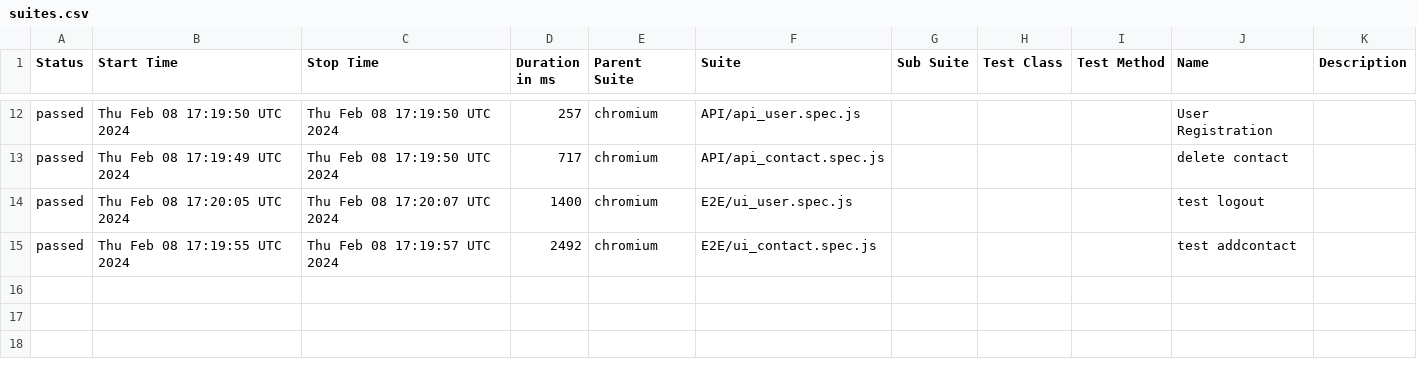
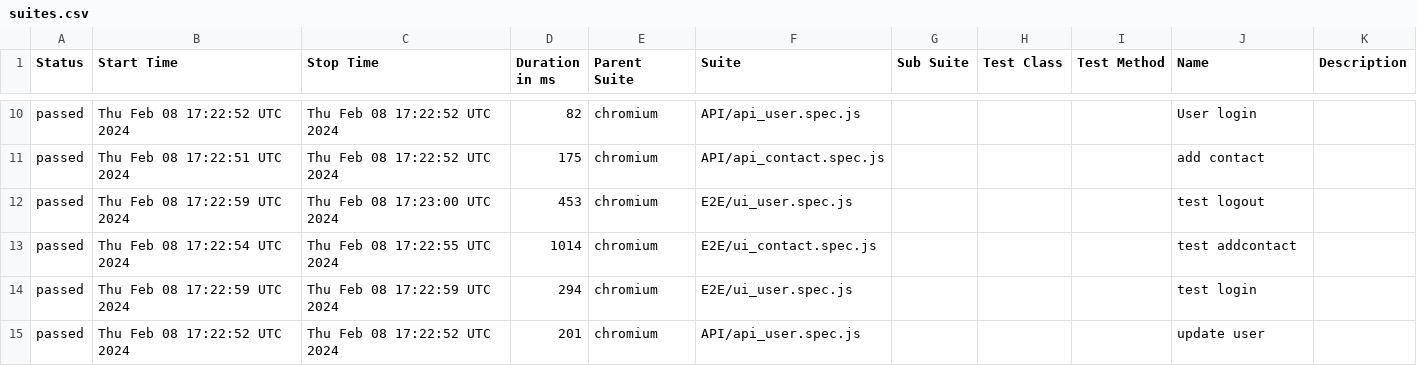
Before and after one commit to DislocatedBo/qa_js_project, a CSV file: data/suites.csv, drawn as a sheet; only a part is shown, gaps mark what is left out; the diff covers the shown part only.

```diff
--- a/data/suites.csv
+++ b/data/suites.csv
@@ -12,4 +10,6 @@
-"passed","Thu Feb 08 17:19:50 UTC 2024","Thu Feb 08 17:19:50 UTC 2024","257","chromium","API/api_user.spec.js","","","","User Registration",""
-"passed","Thu Feb 08 17:19:49 UTC 2024","Thu Feb 08 17:19:50 UTC 2024","717","chromium","API/api_contact.spec.js","","","","delete contact",""
-"passed","Thu Feb 08 17:20:05 UTC 2024","Thu Feb 08 17:20:07 UTC 2024","1400","chromium","E2E/ui_user.spec.js","","","","test logout",""
-"passed","Thu Feb 08 17:19:55 UTC 2024","Thu Feb 08 17:19:57 UTC 2024","2492","chromium","E2E/ui_contact.spec.js","","","","test addcontact",""
+"passed","Thu Feb 08 17:22:52 UTC 2024","Thu Feb 08 17:22:52 UTC 2024","82","chromium","API/api_user.spec.js","","","","User login",""
+"passed","Thu Feb 08 17:22:51 UTC 2024","Thu Feb 08 17:22:52 UTC 2024","175","chromium","API/api_contact.spec.js","","","","add contact",""
+"passed","Thu Feb 08 17:22:59 UTC 2024","Thu Feb 08 17:23:00 UTC 2024","453","chromium","E2E/ui_user.spec.js","","","","test logout",""
+"passed","Thu Feb 08 17:22:54 UTC 2024","Thu Feb 08 17:22:55 UTC 2024","1014","chromium","E2E/ui_contact.spec.js","","","","test addcontact",""
+"passed","Thu Feb 08 17:22:59 UTC 2024","Thu Feb 08 17:22:59 UTC 2024","294","chromium","E2E/ui_user.spec.js","","","","test login",""
+"passed","Thu Feb 08 17:22:52 UTC 2024","Thu Feb 08 17:22:52 UTC 2024","201","chromium","API/api_user.spec.js","","","","update user",""
```
Also changed, not shown: 1 added row, 3 removed rows and 29 edited cells elsewhere in this file, 50 other files.
